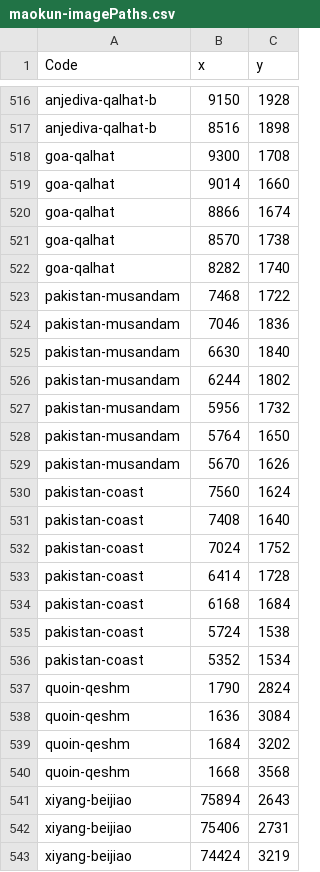
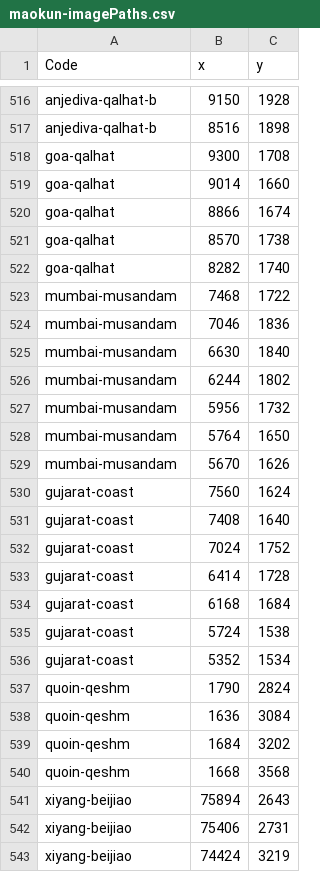
Before and after one commit to carpiediem/maokun-explorer, a CSV file: public/data/maokun-imagePaths.csv, drawn as a sheet; only a part is shown, gaps mark what is left out; the diff covers the shown part only.

```diff
--- a/public/data/maokun-imagePaths.csv
+++ b/public/data/maokun-imagePaths.csv
@@ -522,16 +522,16 @@ goa-qalhat,8570,1738
 goa-qalhat,8282,1740
-pakistan-musandam,7468,1722
-pakistan-musandam,7046,1836
-pakistan-musandam,6630,1840
-pakistan-musandam,6244,1802
-pakistan-musandam,5956,1732
-pakistan-musandam,5764,1650
-pakistan-musandam,5670,1626
-pakistan-coast,7560,1624
-pakistan-coast,7408,1640
-pakistan-coast,7024,1752
-pakistan-coast,6414,1728
-pakistan-coast,6168,1684
-pakistan-coast,5724,1538
-pakistan-coast,5352,1534
+mumbai-musandam,7468,1722
+mumbai-musandam,7046,1836
+mumbai-musandam,6630,1840
+mumbai-musandam,6244,1802
+mumbai-musandam,5956,1732
+mumbai-musandam,5764,1650
+mumbai-musandam,5670,1626
+gujarat-coast,7560,1624
+gujarat-coast,7408,1640
+gujarat-coast,7024,1752
+gujarat-coast,6414,1728
+gujarat-coast,6168,1684
+gujarat-coast,5724,1538
+gujarat-coast,5352,1534
 quoin-qeshm,1790,2824
```
Also changed, not shown: 15 edited cells elsewhere in this file, public/data/maokun-geoPaths.csv, public/data/maokun-places.csv, 6 other files.
